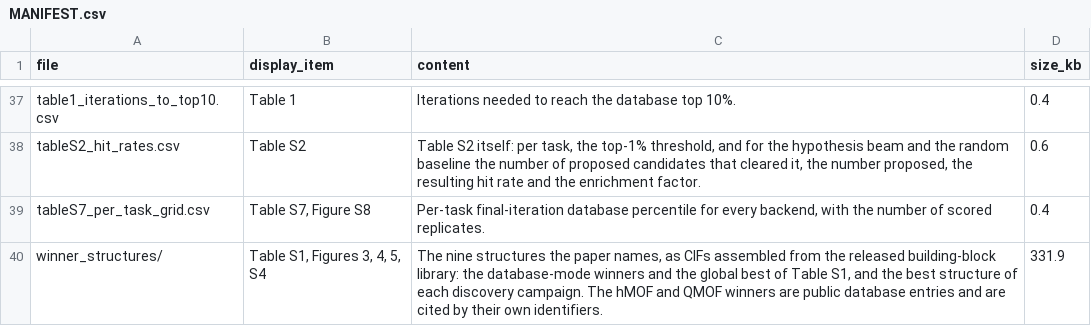
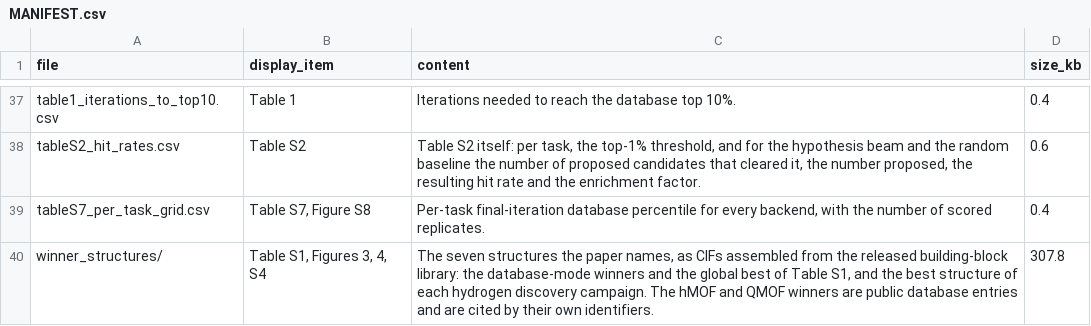
Before and after one commit to kn1218/LLM4MOF, a CSV file: source_data/MANIFEST.csv, drawn as a sheet; only a part is shown, gaps mark what is left out.

Commit message:
docs: bring the README files in line with the paper and the shipped files
The paper cites individual structures for the database-mode winners and
for the two hydrogen discovery campaigns. It cites none for C2H6/C2H4 or
SF6, so those two files are removed from winner_structures and the
counts corrected.

paper/README.md now maps the figure files to the numbering of the current
version and lists the four discovery campaigns. core/mof2zeo/README.md
names the checkpoint and data files that ship and uses the descriptor
definitions of the paper. The root README names the environment variables
the code reads, and source_data/README.md describes the columns as they
are in the files.

```diff
--- a/source_data/MANIFEST.csv
+++ b/source_data/MANIFEST.csv
@@ -39,2 +39,2 @@ tableS2_hit_rates.csv,Table S2,"Table S2 itself: per task, the top-1% threshold,
 tableS7_per_task_grid.csv,"Table S7, Figure S8","Per-task final-iteration database percentile for every backend, with the number of scored replicates.",0.4
-winner_structures/,"Table S1, Figures 3, 4, 5, S4","The nine structures the paper names, as CIFs assembled from the released building-block library: the database-mode winners and the global best of Table S1, and the best structure of each discovery campaign. The hMOF and QMOF winners are public database entries and are cited by their own identifiers.",331.9
+winner_structures/,"Table S1, Figures 3, 4, S4","The seven structures the paper names, as CIFs assembled from the released building-block library: the database-mode winners and the global best of Table S1, and the best structure of each hydrogen discovery campaign. The hMOF and QMOF winners are public database entries and are cited by their own identifiers.",307.8
```
Also changed, not shown: 7 other files.
